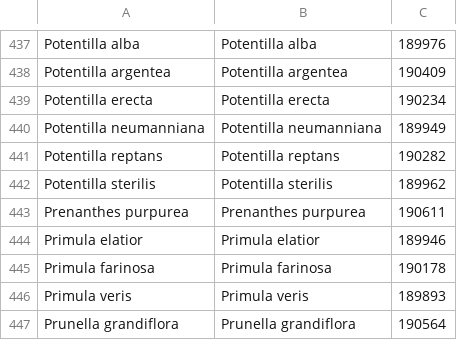
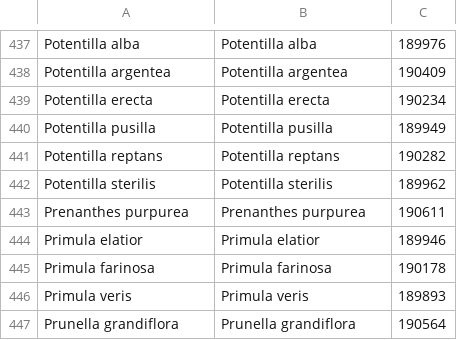
Before and after one commit to benadrasni/abherbs, a CSV file: backend/txt/plants.csv, drawn as a sheet; only a part is shown, gaps mark what is left out; the diff covers the shown part only.

```diff
--- a/backend/txt/plants.csv
+++ b/backend/txt/plants.csv
@@ -439,3 +439,3 @@ Potentilla argentea;Potentilla argentea;190409
 Potentilla erecta;Potentilla erecta;190234
-Potentilla neumanniana;Potentilla neumanniana;189949
+Potentilla pusilla;Potentilla pusilla;189949
 Potentilla reptans;Potentilla reptans;190282
```
Also changed, not shown: 2 added rows, 1 removed row and 6 edited cells elsewhere in this file, 4 other files.
